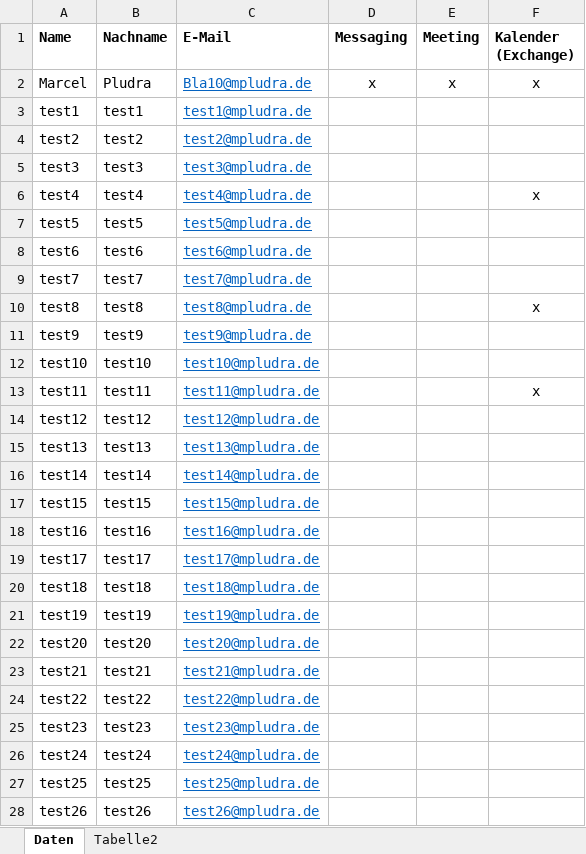
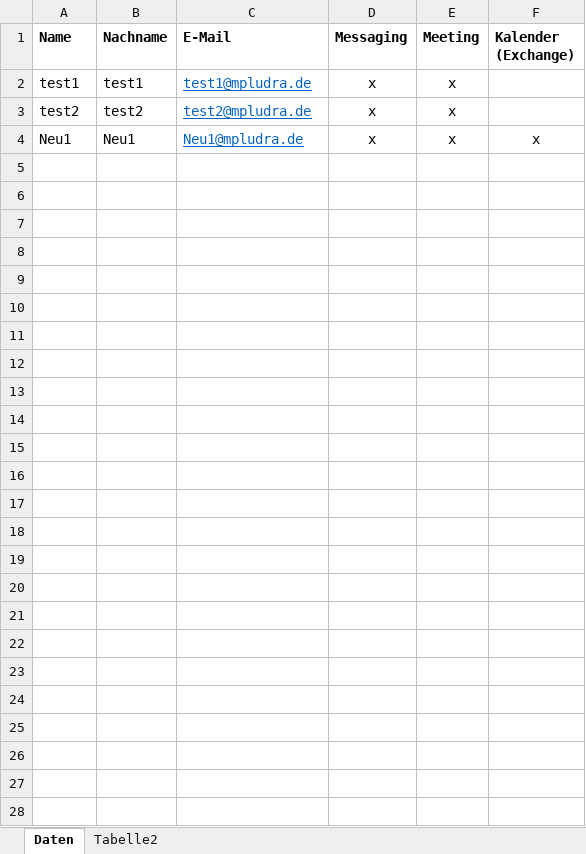
Before and after one commit to pludi14/WebexProv, an Excel workbook: Kunden-Excel/Kunden-Excel-DRAFT.xlsx, sheet Daten, drawn as a sheet; values as stored, in another font and other column widths than the file's, no borders; removed rows and columns are numbered as before the commit, all else as after; the diff names each change by its address in the sheet, - before the commit and + after, or states it on an @@ line.

```diff
--- a/Kunden-Excel/Kunden-Excel-DRAFT.xlsx (sheet Daten)
+++ b/Kunden-Excel/Kunden-Excel-DRAFT.xlsx (sheet Daten)
-row 2: Marcel | Pludra | Bla10@mpludra.de | x | x | x
-D2:D3 (Messaging): (empty)
+D2:D3 (Messaging): x
-E2:E3 (Meeting): (empty)
+E2:E3 (Meeting): x
-row 5: test3 | test3 | test3@mpludra.de
-row 6: test4 | test4 | test4@mpludra.de |  |  | x
-row 7: test5 | test5 | test5@mpludra.de
-row 8: test6 | test6 | test6@mpludra.de
-row 9: test7 | test7 | test7@mpludra.de
-row 10: test8 | test8 | test8@mpludra.de |  |  | x
-row 11: test9 | test9 | test9@mpludra.de
-row 12: test10 | test10 | test10@mpludra.de
-row 13: test11 | test11 | test11@mpludra.de |  |  | x
-row 14: test12 | test12 | test12@mpludra.de
-row 15: test13 | test13 | test13@mpludra.de
-row 16: test14 | test14 | test14@mpludra.de
-row 17: test15 | test15 | test15@mpludra.de
-row 18: test16 | test16 | test16@mpludra.de
-row 19: test17 | test17 | test17@mpludra.de
-row 20: test18 | test18 | test18@mpludra.de
-row 21: test19 | test19 | test19@mpludra.de
-row 22: test20 | test20 | test20@mpludra.de
-row 23: test21 | test21 | test21@mpludra.de
-row 24: test22 | test22 | test22@mpludra.de
-row 25: test23 | test23 | test23@mpludra.de
-row 26: test24 | test24 | test24@mpludra.de
-row 27: test25 | test25 | test25@mpludra.de
-row 28: test26 | test26 | test26@mpludra.de
+row 4: Neu1 | Neu1 | Neu1@mpludra.de | x | x | x
```
Also changed, not shown: formulas that keep their value, 4 other files.
